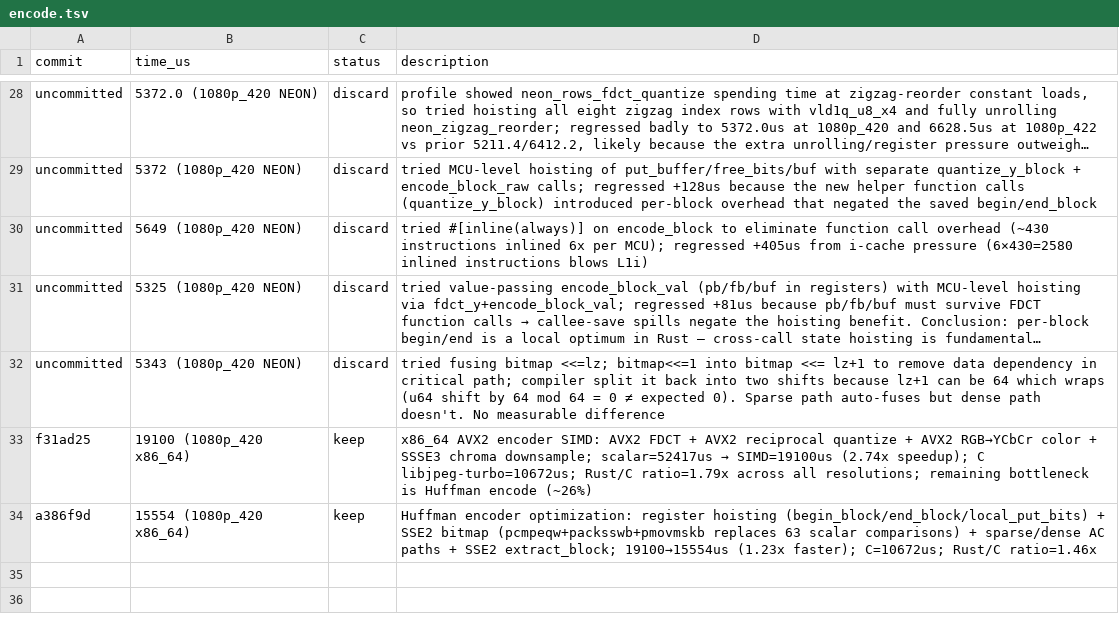
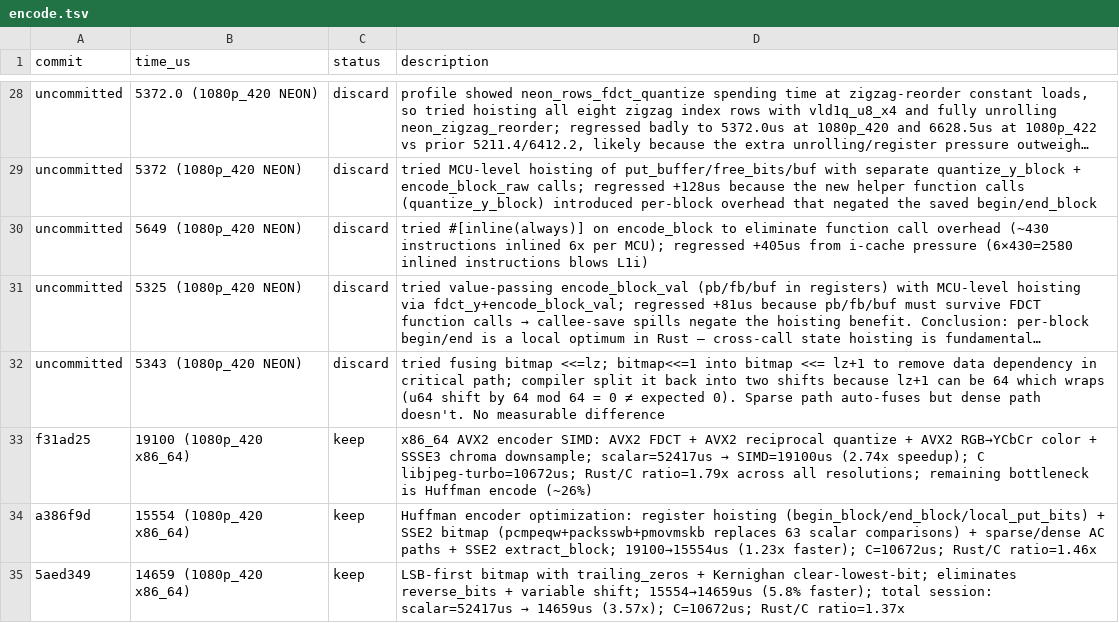
Before and after one commit to developer0hye/libjpeg-turbo-rs, a TSV file: experiments/encode.tsv, drawn as a sheet; only a part is shown, gaps mark what is left out; long unchanged cells end in …; the diff names each change by its address in the sheet, - before the commit and + after, or states it on an @@ line.

```diff
--- a/experiments/encode.tsv
+++ b/experiments/encode.tsv
+row 35: 5aed349 | 14659 (1080p_420 x86_64) | keep | LSB-first bitmap with trailing_zeros + Kernighan clear-lowest-bit; eliminates reverse_bits + variable shift; 15554→14659us (5.8% faster); total session: scalar=52417us → 14659us (3.57x); C=10672us; Rust/C ratio=1.37x
```
